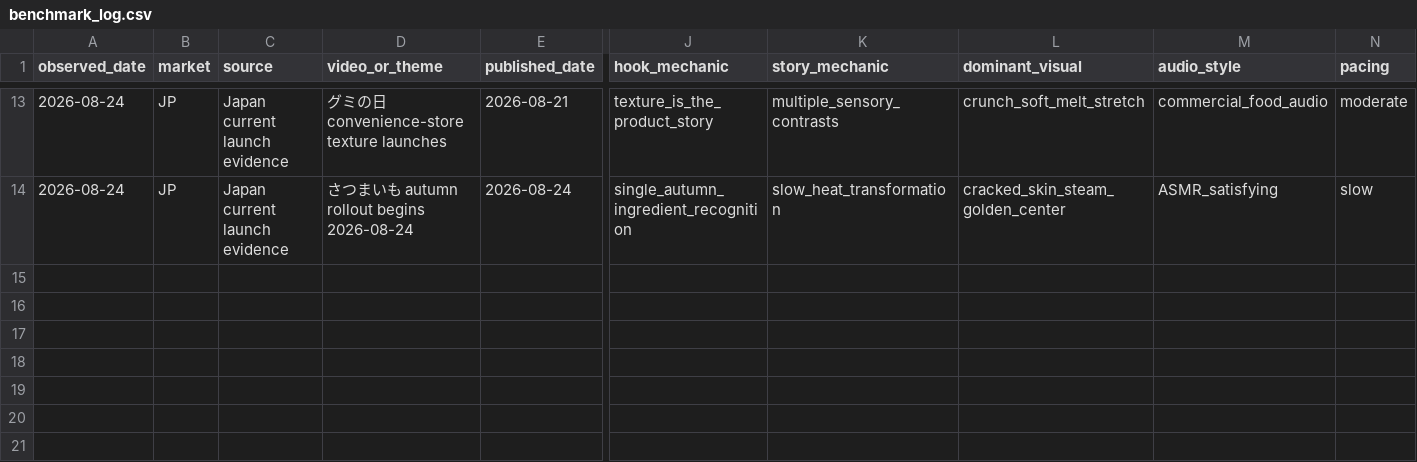
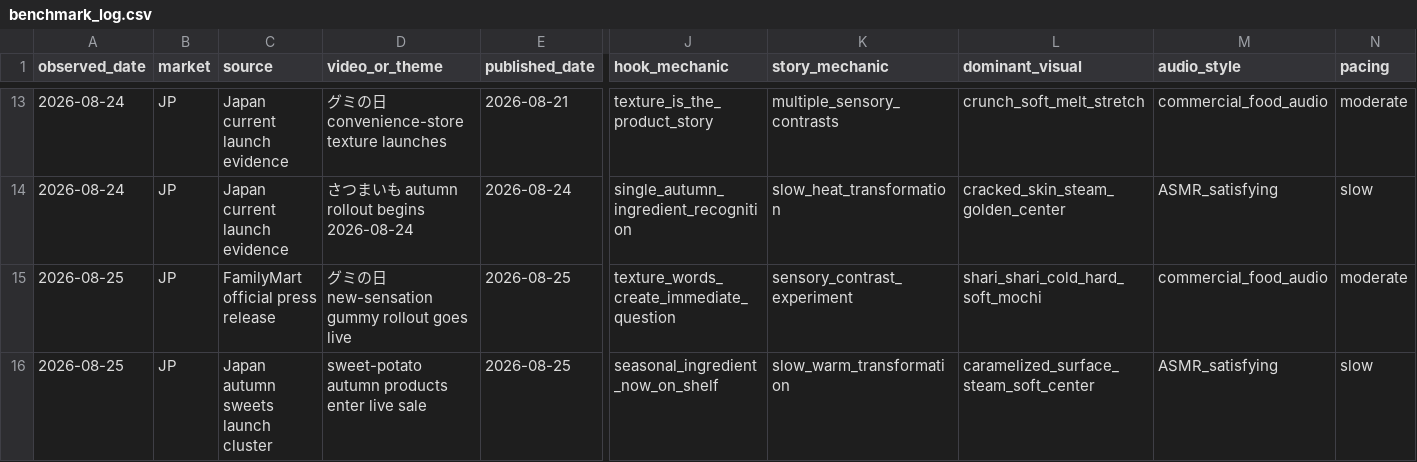
Before and after one commit to lgkangno1-svg/youtube-diorama, a CSV file: research/benchmark_log.csv, drawn as a sheet; only a part is shown, gaps mark what is left out; rows hold the shown columns only; the diff names each change by its address in the sheet, - before the commit and + after, or states it on an @@ line.

Commit message:
Record Aug 25 Japan texture and sweet-potato launch evidence

```diff
--- a/research/benchmark_log.csv
+++ b/research/benchmark_log.csv
+row 15: 2026-08-25 | JP | FamilyMart official press release | グミの日 new-sensation gummy rollout goes live | 2026-08-25 | texture_words_create_immediate_question | sensory_contrast_experiment | shari_shari_cold_hard_soft_mochi | commercial_food_audio | moderate
+row 16: 2026-08-25 | JP | Japan autumn sweets launch cluster | sweet-potato autumn products enter live sale | 2026-08-25 | seasonal_ingredient_now_on_shelf | slow_warm_transformation | caramelized_surface_steam_soft_center | ASMR_satisfying | slow
```
